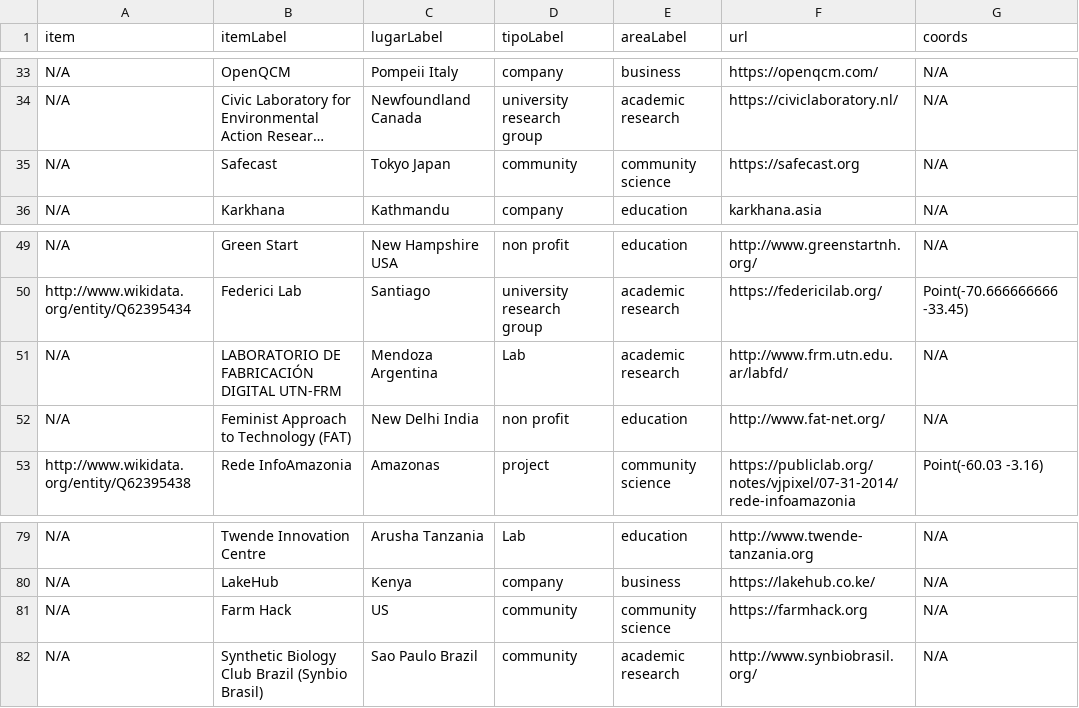
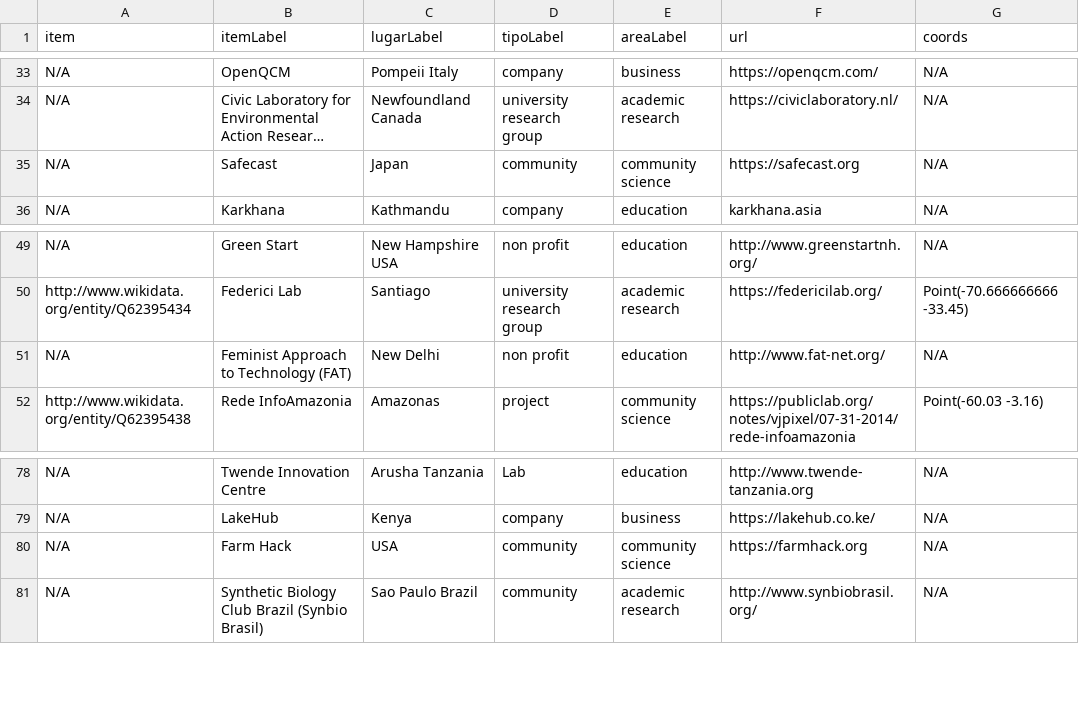
Before and after one commit to thessaly/GOSHMap, a CSV file: goshmap2.csv, drawn as a sheet; only a part is shown, gaps mark what is left out; long unchanged cells end in …; removed rows and columns are numbered as before the commit, all else as after; the diff names each change by its address in the sheet, - before the commit and + after, or states it on an @@ line.

Commit message:
Update goshmap2.csv

```diff
--- a/goshmap2.csv
+++ b/goshmap2.csv
-C35 (lugarLabel): Tokyo Japan
+C35 (lugarLabel): Japan
-row 51: N/A | LABORATORIO DE FABRICACIÓN DIGITAL UTN-FRM | Mendoza Argentina | Lab | academic research | http://www.frm.utn.edu.ar/labfd/ | N/A
-C51 (lugarLabel): New Delhi India
+C51 (lugarLabel): New Delhi
-C80 (lugarLabel): US
+C80 (lugarLabel): USA
```
